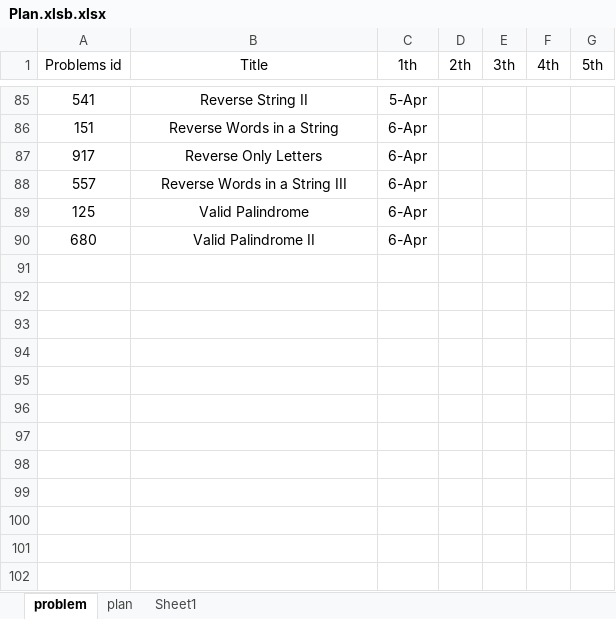
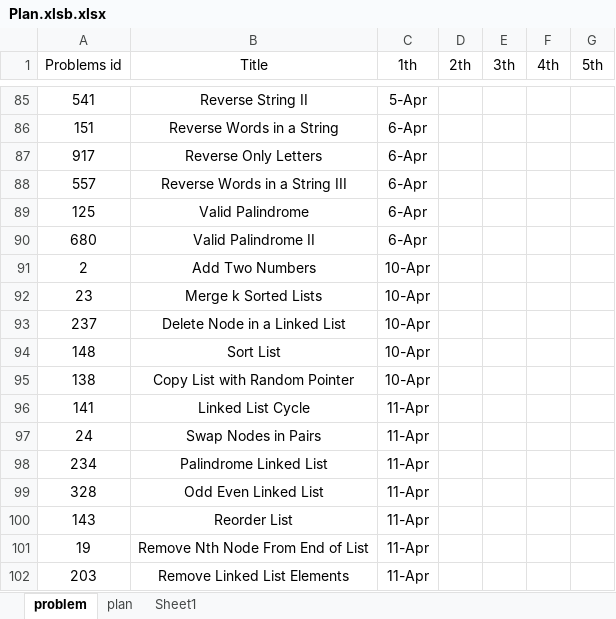
Before and after one commit to GuilinDev/peerReviewAlgo, an Excel workbook: Ning Solutions/Plan.xlsb.xlsx, sheet problem, drawn as a sheet; only a part is shown, gaps mark what is left out; values as stored, in another font and other column widths than the file's, no borders; the diff names each change by its address in the sheet, - before the commit and + after, or states it on an @@ line.

Commit message:
ning updates
ning updates

```diff
--- a/Ning Solutions/Plan.xlsb.xlsx (sheet problem)
+++ b/Ning Solutions/Plan.xlsb.xlsx (sheet problem)
+row 91: 2 | Add Two Numbers | 10-Apr
+row 92: 23 | Merge k Sorted Lists | 10-Apr
+row 93: 237 | Delete Node in a Linked List | 10-Apr
+row 94: 148 | Sort List | 10-Apr
+row 95: 138 | Copy List with Random Pointer | 10-Apr
+row 96: 141 | Linked List Cycle | 11-Apr
+row 97: 24 | Swap Nodes in Pairs | 11-Apr
+row 98: 234 | Palindrome Linked List | 11-Apr
+row 99: 328 | Odd Even Linked List | 11-Apr
+row 100: 143 | Reorder List | 11-Apr
+row 101: 19 | Remove Nth Node From End of List | 11-Apr
+row 102: 203 | Remove Linked List Elements | 11-Apr
```
Also changed, not shown: 3 other files.
